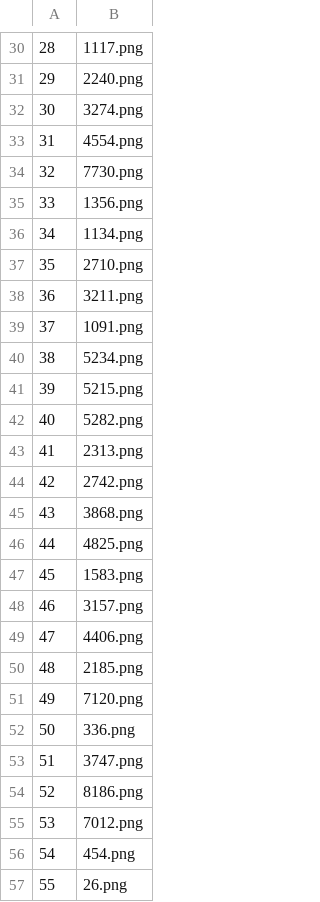
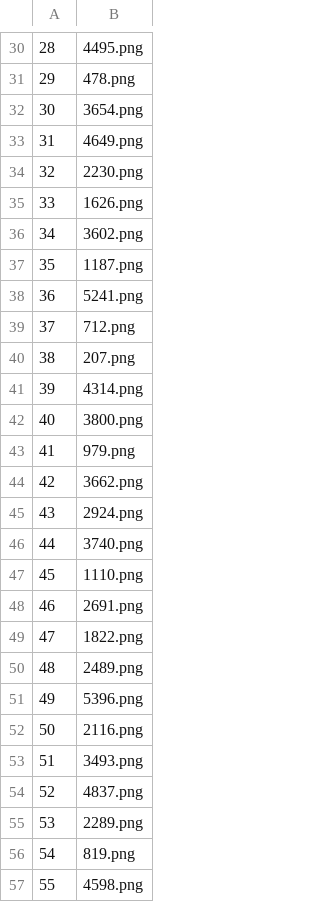
Before and after one commit to DiMorten/activeLearningLoop, a CSV file: selected_image_names.csv, drawn as a sheet; only a part is shown, gaps mark what is left out; the diff covers the shown part only.

```diff
--- a/selected_image_names.csv
+++ b/selected_image_names.csv
@@ -30,28 +30,28 @@
-28,1117.png
-29,2240.png
-30,3274.png
-31,4554.png
-32,7730.png
-33,1356.png
-34,1134.png
-35,2710.png
-36,3211.png
-37,1091.png
-38,5234.png
-39,5215.png
-40,5282.png
-41,2313.png
-42,2742.png
-43,3868.png
-44,4825.png
-45,1583.png
-46,3157.png
-47,4406.png
-48,2185.png
-49,7120.png
-50,336.png
-51,3747.png
-52,8186.png
-53,7012.png
-54,454.png
-55,26.png
+28,4495.png
+29,478.png
+30,3654.png
+31,4649.png
+32,2230.png
+33,1626.png
+34,3602.png
+35,1187.png
+36,5241.png
+37,712.png
+38,207.png
+39,4314.png
+40,3800.png
+41,979.png
+42,3662.png
+43,2924.png
+44,3740.png
+45,1110.png
+46,2691.png
+47,1822.png
+48,2489.png
+49,5396.png
+50,2116.png
+51,3493.png
+52,4837.png
+53,2289.png
+54,819.png
+55,4598.png
```
Also changed, not shown: 72 edited cells elsewhere in this file, 6 other files.
